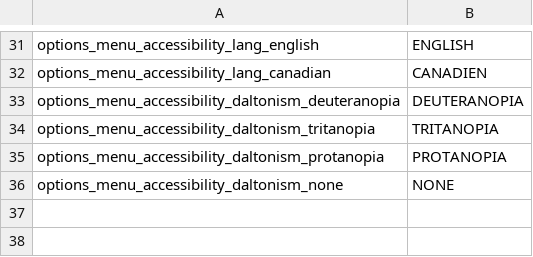
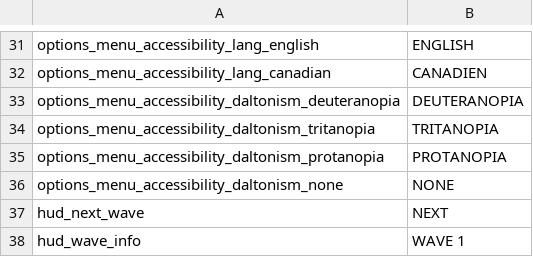
Before and after one commit to tom-bourjala/ISEN-ALG-TLE, a CSV file: Build/assets/localisation/en_US.csv, drawn as a sheet; only a part is shown, gaps mark what is left out.

```diff
--- a/Build/assets/localisation/en_US.csv
+++ b/Build/assets/localisation/en_US.csv
@@ -36 +36,3 @@ options_menu_accessibility_daltonism_protanopia;PROTANOPIA
 options_menu_accessibility_daltonism_none;NONE
+hud_next_wave;NEXT
+hud_wave_info;WAVE 1
```
Also changed, not shown: Build/assets/localisation/fr_CA.csv, Build/assets/localisation/fr_FR.csv, 1 other file.
